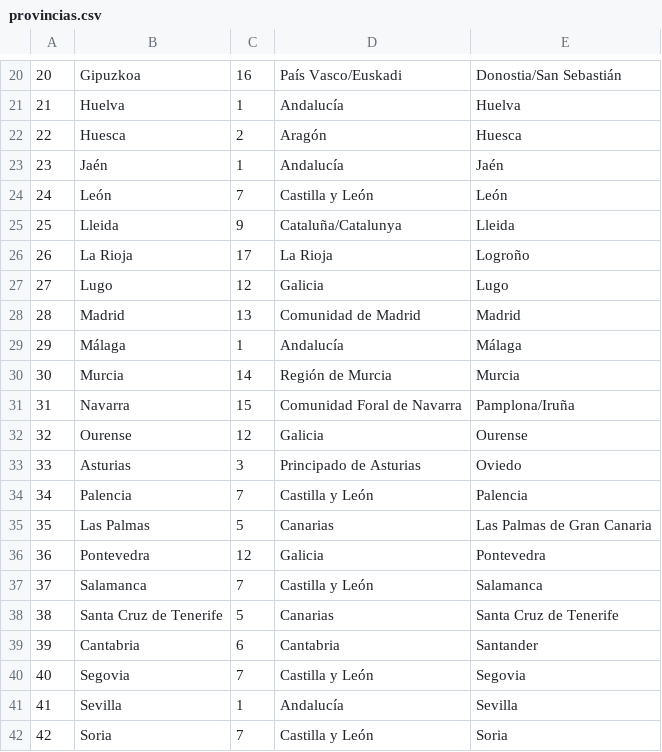
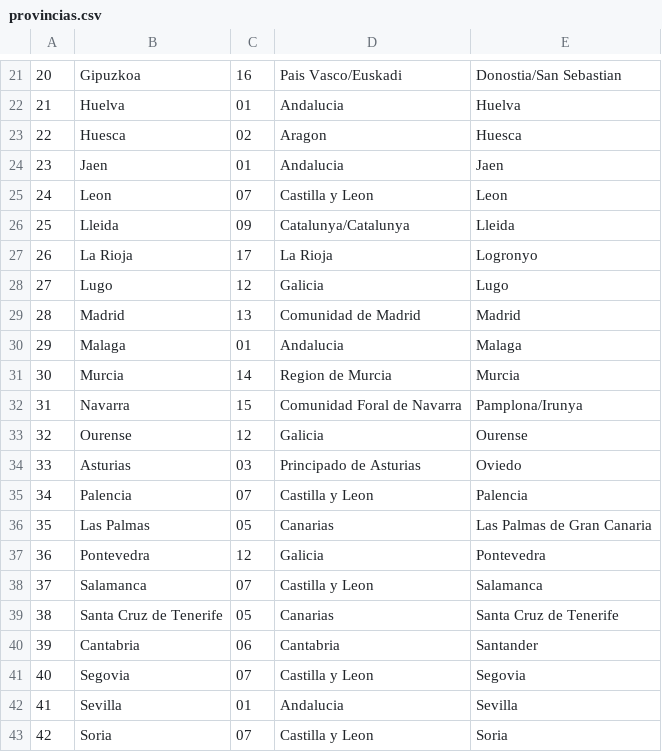
Before and after one commit to cmilsor245/bases_de_datos, a CSV file: tema4/pueblos/bd_municipios/provincias.csv, drawn as a sheet; only a part is shown, gaps mark what is left out; removed rows and columns are numbered as before the commit, all else as after; the diff covers the shown part only; the diff names each change by its address in the sheet, - before the commit and + after, or states it on an @@ line.

```diff
--- a/tema4/pueblos/bd_municipios/provincias.csv
+++ b/tema4/pueblos/bd_municipios/provincias.csv
-D21: País Vasco/Euskadi
+D21: Pais Vasco/Euskadi
-E21: Donostia/San Sebastián
+E21: Donostia/San Sebastian
-C22: 1
+C22: 01
-D22: Andalucía
+D22: Andalucia
-C23: 2
+C23: 02
-D23: Aragón
+D23: Aragon
-row 23: 23 | Jaén | 1 | Andalucía | Jaén
-row 24: 24 | León | 7 | Castilla y León | León
+row 24: 23 | Jaen | 01 | Andalucia | Jaen
+row 25: 24 | Leon | 07 | Castilla y Leon | Leon
-C26: 9
+C26: 09
-D26: Cataluña/Catalunya
+D26: Catalunya/Catalunya
-E27: Logroño
+E27: Logronyo
-row 29: 29 | Málaga | 1 | Andalucía | Málaga
+row 30: 29 | Malaga | 01 | Andalucia | Malaga
-D31: Región de Murcia
+D31: Region de Murcia
-E32: Pamplona/Iruña
+E32: Pamplona/Irunya
-C34: 3
+C34: 03
-C35: 7
+C35: 07
-D35: Castilla y León
+D35: Castilla y Leon
-C36: 5
+C36: 05
-C38: 7
+C38: 07
-D38: Castilla y León
+D38: Castilla y Leon
-C39: 5
+C39: 05
-C40: 6
+C40: 06
-C41: 7
+C41: 07
-D41: Castilla y León
+D41: Castilla y Leon
-C42: 1
+C42: 01
-D42: Andalucía
+D42: Andalucia
-C43: 7
+C43: 07
-D43: Castilla y León
+D43: Castilla y Leon
```
Also changed, not shown: 5 added rows, 4 removed rows, 37 edited cells and row numbers in column A elsewhere in this file, 8 other files.
